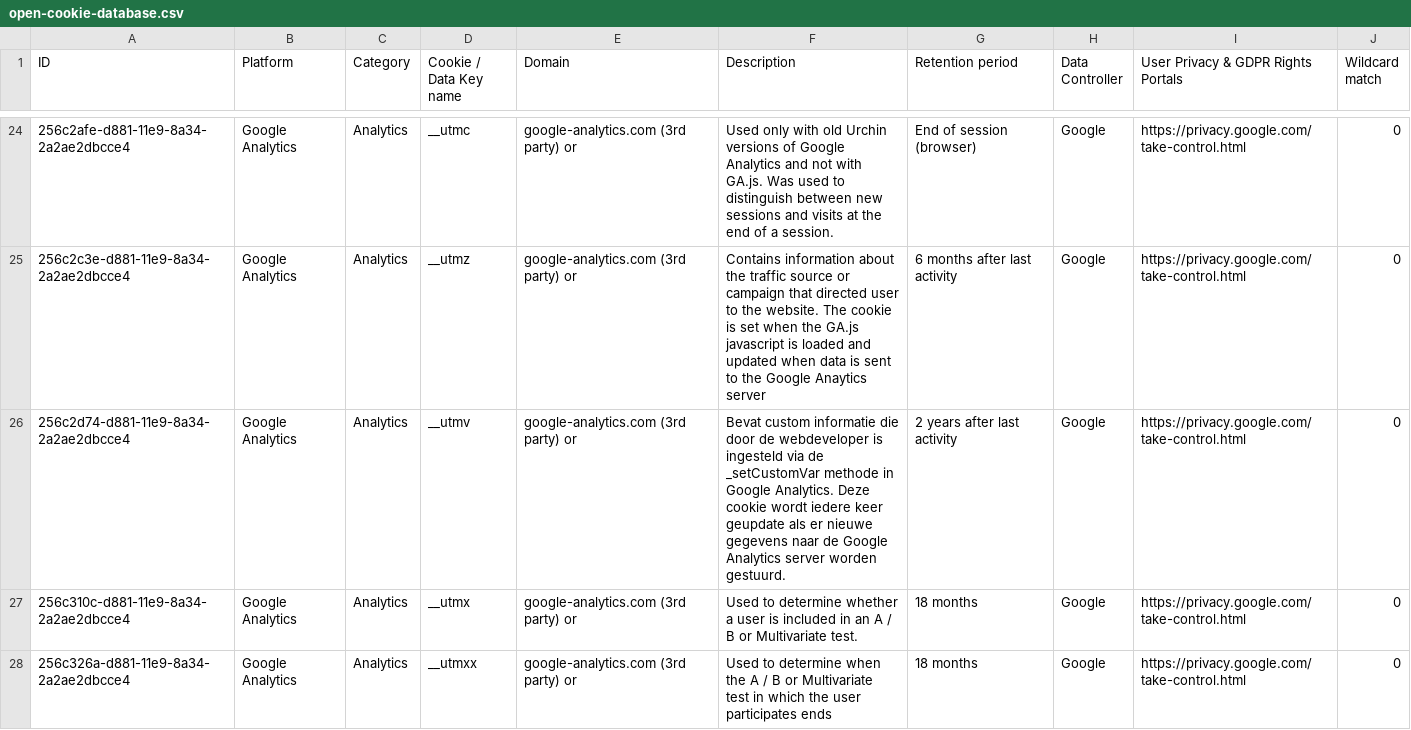
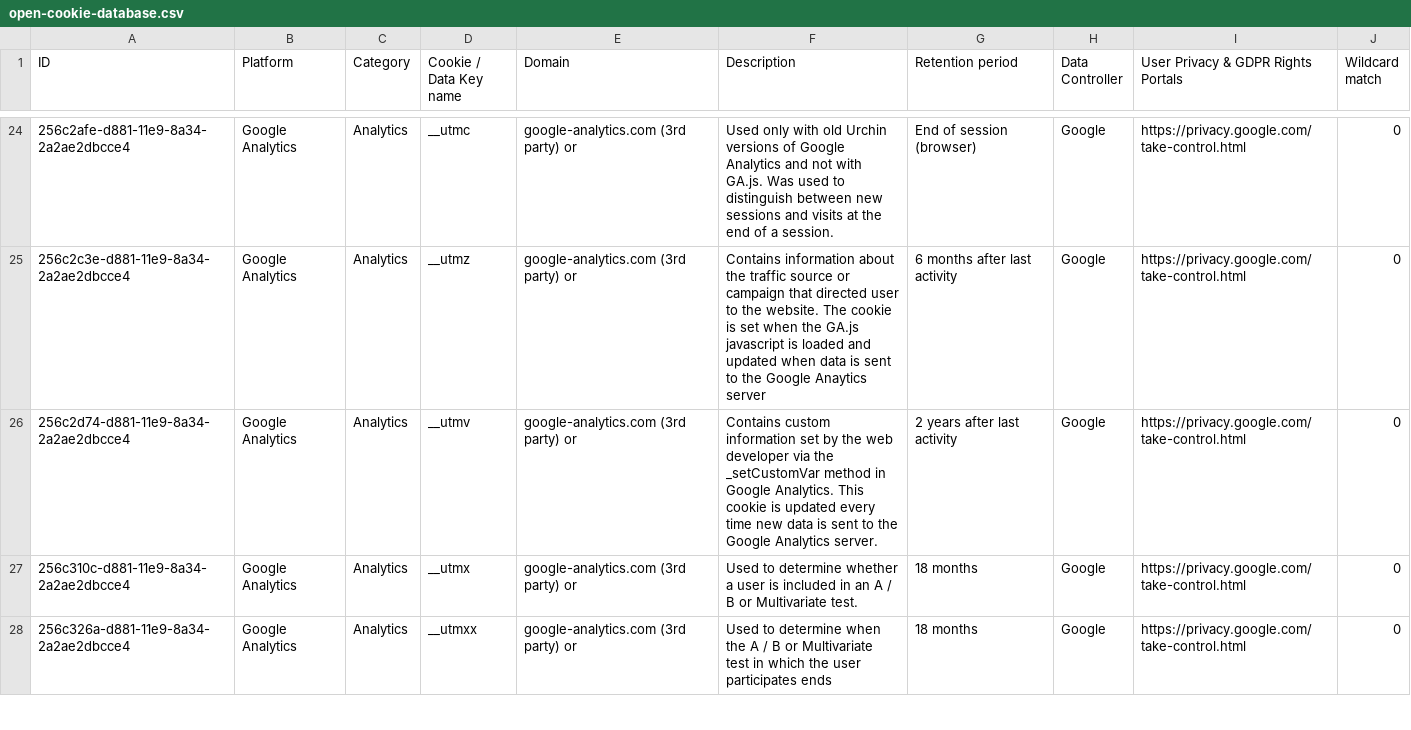
Before and after one commit to jkwakman/Open-Cookie-Database, a CSV file: open-cookie-database.csv, drawn as a sheet; only a part is shown, gaps mark what is left out; the diff names each change by its address in the sheet, - before the commit and + after, or states it on an @@ line.

Commit message:
translating description from dutch to english

```diff
--- a/open-cookie-database.csv
+++ b/open-cookie-database.csv
-F26 (Description): Bevat custom informatie die door de webdeveloper is ingesteld via de _setCustomVar methode in Google Analytics. Deze cookie wordt iedere keer geupdate als er nieuwe gegevens naar de Google Analytics server worden gestuurd.
+F26 (Description): Contains custom information set by the web developer via the _setCustomVar method in Google Analytics. This cookie is updated every time new data is sent to the Google Analytics server.
```
